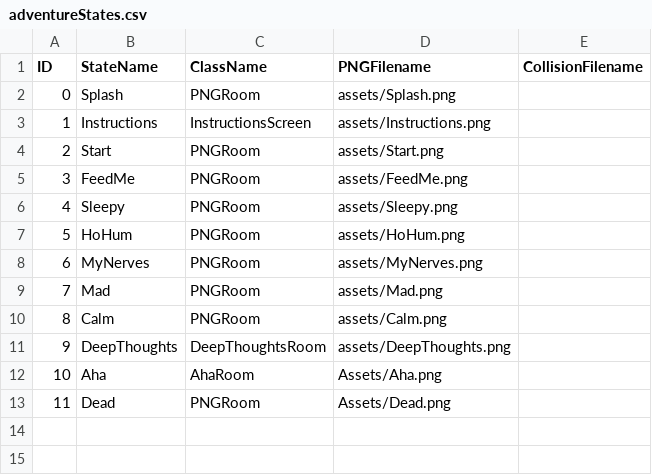
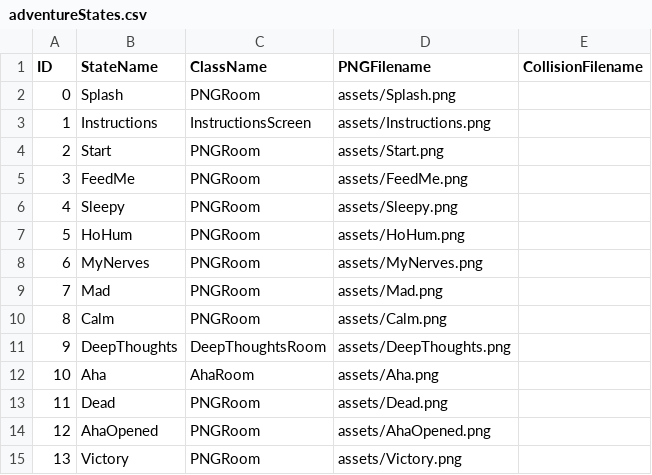
Before and after one commit to scottkildall/p5.2DAdventure, a CSV file: MoodyMazeNPCs/data/adventureStates.csv, drawn as a sheet.

Commit message:
MoodyMazeNPC almost there

```diff
--- a/MoodyMazeNPCs/data/adventureStates.csv
+++ b/MoodyMazeNPCs/data/adventureStates.csv
@@ -11,3 +11,5 @@ ID,StateName,ClassName,PNGFilename,CollisionFilename
 9,DeepThoughts,DeepThoughtsRoom,assets/DeepThoughts.png,
-10,Aha,AhaRoom,Assets/Aha.png,
-11,Dead,PNGRoom,Assets/Dead.png,
+10,Aha,AhaRoom,assets/Aha.png,
+11,Dead,PNGRoom,assets/Dead.png,
+12,AhaOpened,PNGRoom,assets/AhaOpened.png,
+13,Victory,PNGRoom,assets/Victory.png,
```
Also changed, not shown: MoodyMazeNPCs/data/interactionTable.csv, 10 other files.
